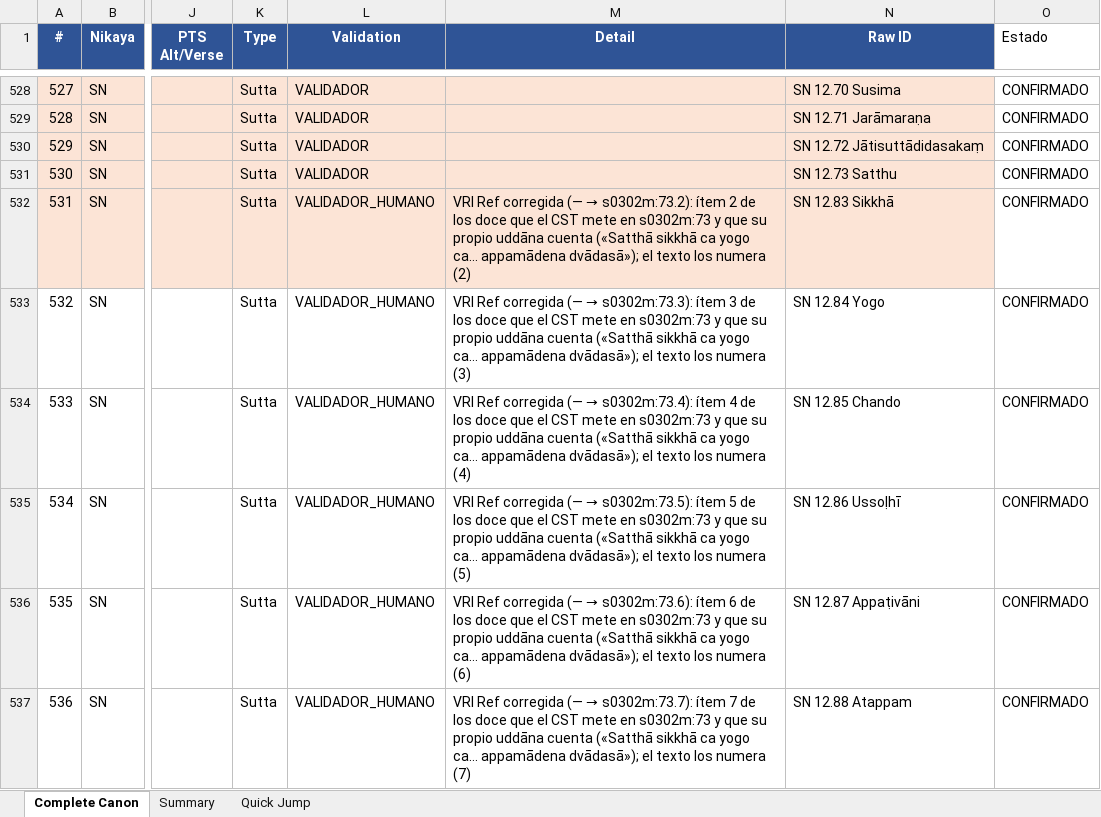
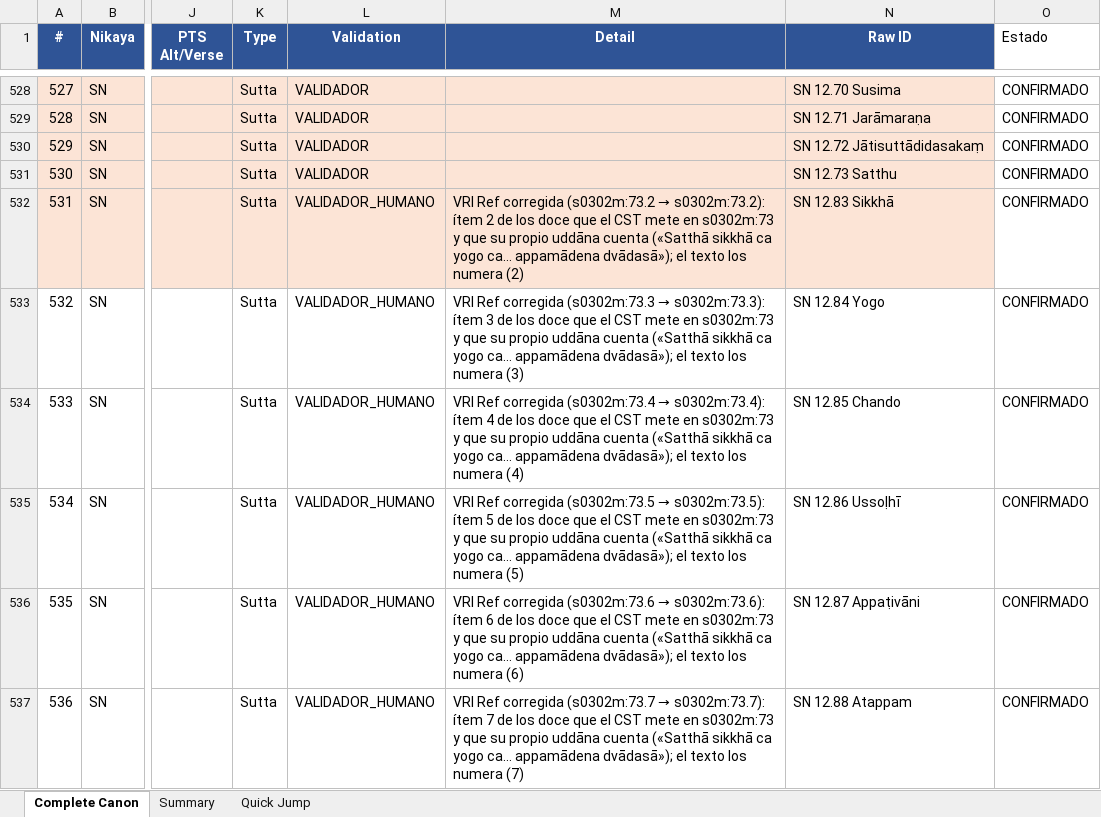
Before and after one commit to jorgecaa/pts-vri-concordance, an Excel workbook: PTS_Reference_Complete_Canon.xlsx, sheet Complete Canon, drawn as a sheet; only a part is shown, gaps mark what is left out; values as stored, in another font and other column widths than the file's, no borders; the diff covers the shown part only; the diff names each change by its address in the sheet, - before the commit and + after, or states it on an @@ line.

```diff
--- a/PTS_Reference_Complete_Canon.xlsx (sheet Complete Canon)
+++ b/PTS_Reference_Complete_Canon.xlsx (sheet Complete Canon)
@@ M532 (Detail): …Ref corregida (— → s0302m:73.2):… → …Ref corregida (s0302m:73.2 → s0302m:73.2):… @@
@@ M533 (Detail): …Ref corregida (— → s0302m:73.3):… → …Ref corregida (s0302m:73.3 → s0302m:73.3):… @@
@@ M534 (Detail): …Ref corregida (— → s0302m:73.4):… → …Ref corregida (s0302m:73.4 → s0302m:73.4):… @@
@@ M535 (Detail): …Ref corregida (— → s0302m:73.5):… → …Ref corregida (s0302m:73.5 → s0302m:73.5):… @@
@@ M536 (Detail): …Ref corregida (— → s0302m:73.6):… → …Ref corregida (s0302m:73.6 → s0302m:73.6):… @@
@@ M537 (Detail): …Ref corregida (— → s0302m:73.7):… → …Ref corregida (s0302m:73.7 → s0302m:73.7):… @@
```
Also changed, not shown: 32 edited cells elsewhere in this sheet, 4 other files.
